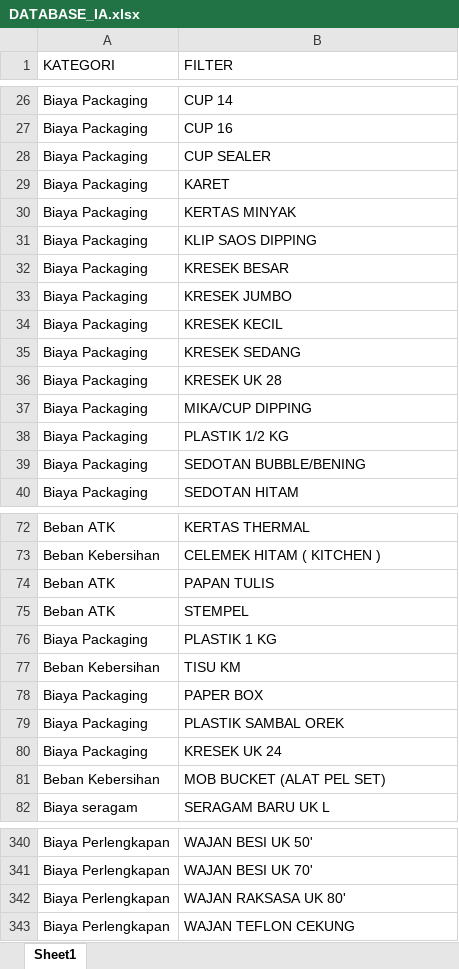
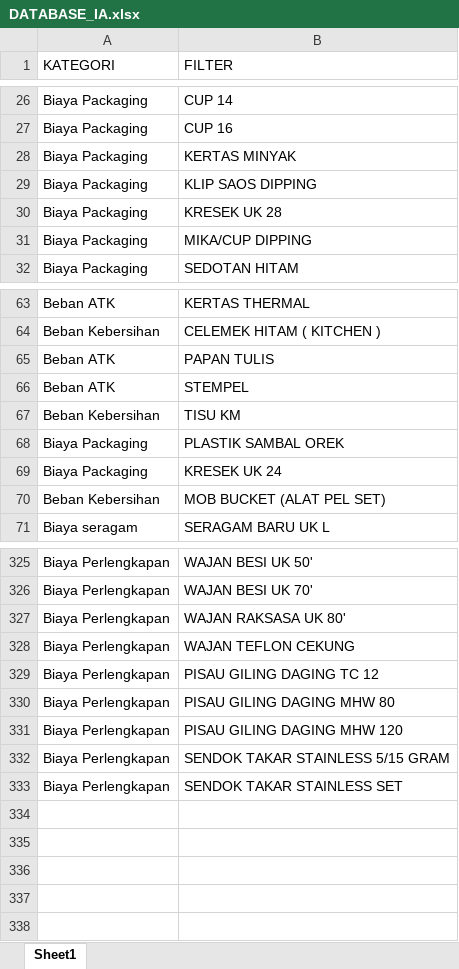
Before and after one commit to Analyst-FPnA/GIS-Cleaning, an Excel workbook: Master/DATABASE_IA.xlsx, sheet Sheet1, drawn as a sheet; only a part is shown, gaps mark what is left out; values as stored, in another font and other column widths than the file's, no borders; conditional formats not drawn; removed rows and columns are numbered as before the commit, all else as after; the diff covers the shown part only; the diff names each change by its address in the sheet, - before the commit and + after, or states it on an @@ line.

Commit message:
Add files via upload

```diff
--- a/Master/DATABASE_IA.xlsx (sheet Sheet1)
+++ b/Master/DATABASE_IA.xlsx (sheet Sheet1)
-row 28: Biaya Packaging | CUP SEALER
-row 29: Biaya Packaging | KARET
-row 32: Biaya Packaging | KRESEK BESAR
-row 33: Biaya Packaging | KRESEK JUMBO
-row 34: Biaya Packaging | KRESEK KECIL
-row 35: Biaya Packaging | KRESEK SEDANG
-row 38: Biaya Packaging | PLASTIK 1/2 KG
-row 39: Biaya Packaging | SEDOTAN BUBBLE/BENING
-row 76: Biaya Packaging | PLASTIK 1 KG
-row 78: Biaya Packaging | PAPER BOX
+row 329: Biaya Perlengkapan | PISAU GILING DAGING TC 12
+row 330: Biaya Perlengkapan | PISAU GILING DAGING MHW 80
+row 331: Biaya Perlengkapan | PISAU GILING DAGING MHW 120
+row 332: Biaya Perlengkapan | SENDOK TAKAR STAINLESS 5/15 GRAM
+row 333: Biaya Perlengkapan | SENDOK TAKAR STAINLESS SET
```
Also changed, not shown: 5 removed rows elsewhere in this sheet.
